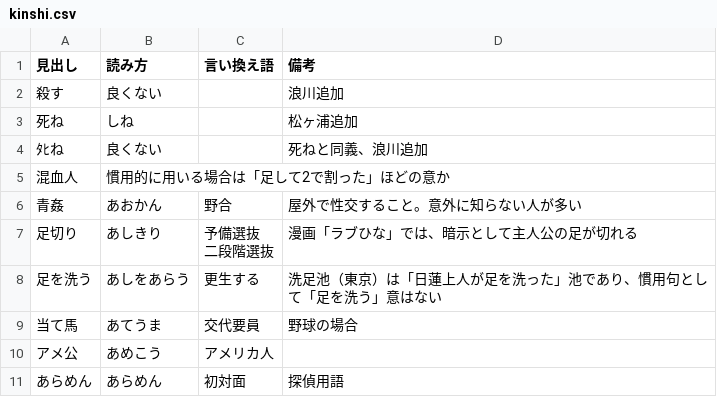
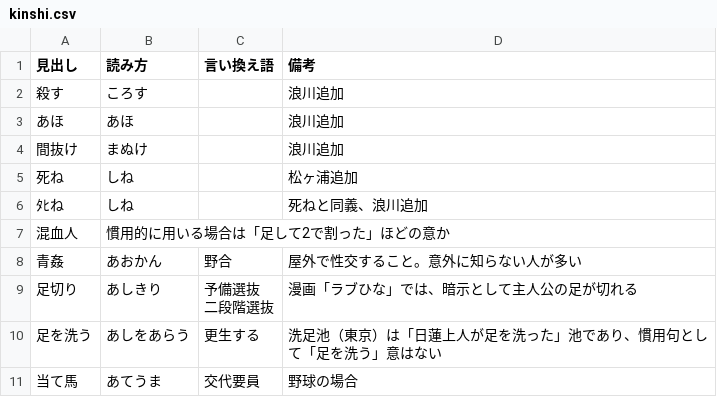
Before and after one commit to kamesan1577/jisshu4-g11-t4-backend, a CSV file: src/csv/kinshi.csv, drawn as a sheet; only a part is shown; the shorter side is filled out with more unchanged rows.

Commit message:
道徳基盤辞書

```diff
--- a/src/csv/kinshi.csv
+++ b/src/csv/kinshi.csv
@@ -1,5 +1,7 @@
 "見出し","読み方","言い換え語","備考"
-"殺す","良くない","","浪川追加"
+"殺す","ころす","","浪川追加"
+"あほ","あほ","","浪川追加"
+"間抜け","まぬけ","","浪川追加"
 "死ね","しね","","松ヶ浦追加"
-"ﾀﾋね","良くない","","死ねと同義、浪川追加"
+"ﾀﾋね","しね","","死ねと同義、浪川追加"
 "混血人","慣用的に用いる場合は「足して2で割った」ほどの意か"
```
